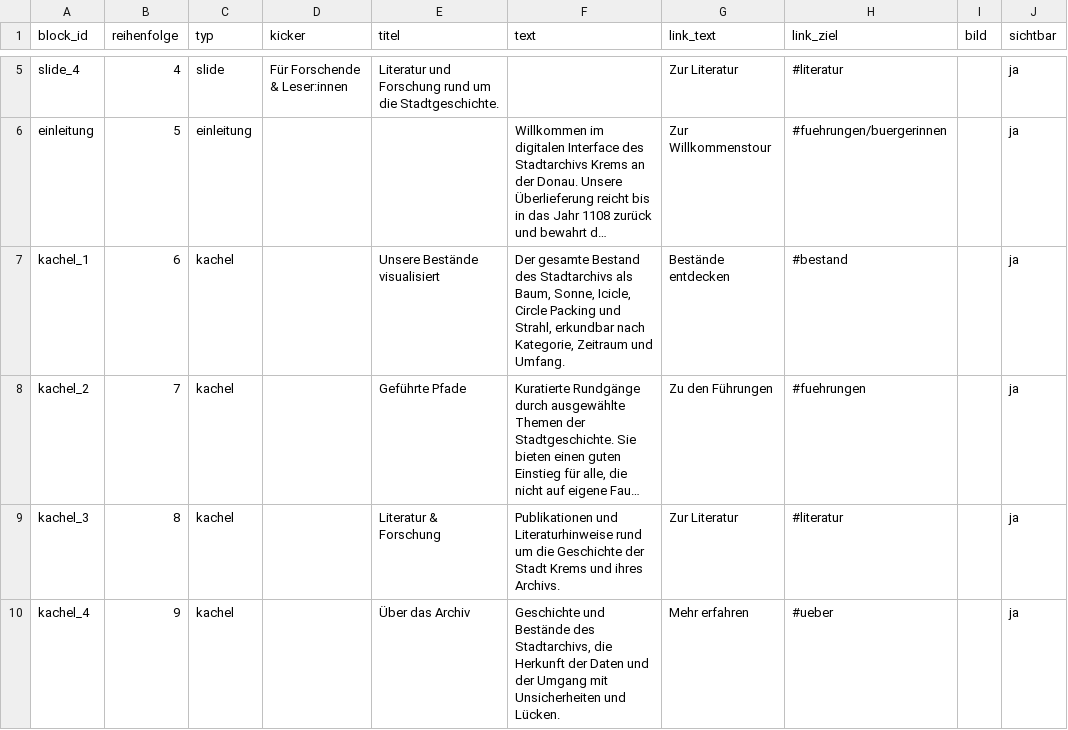
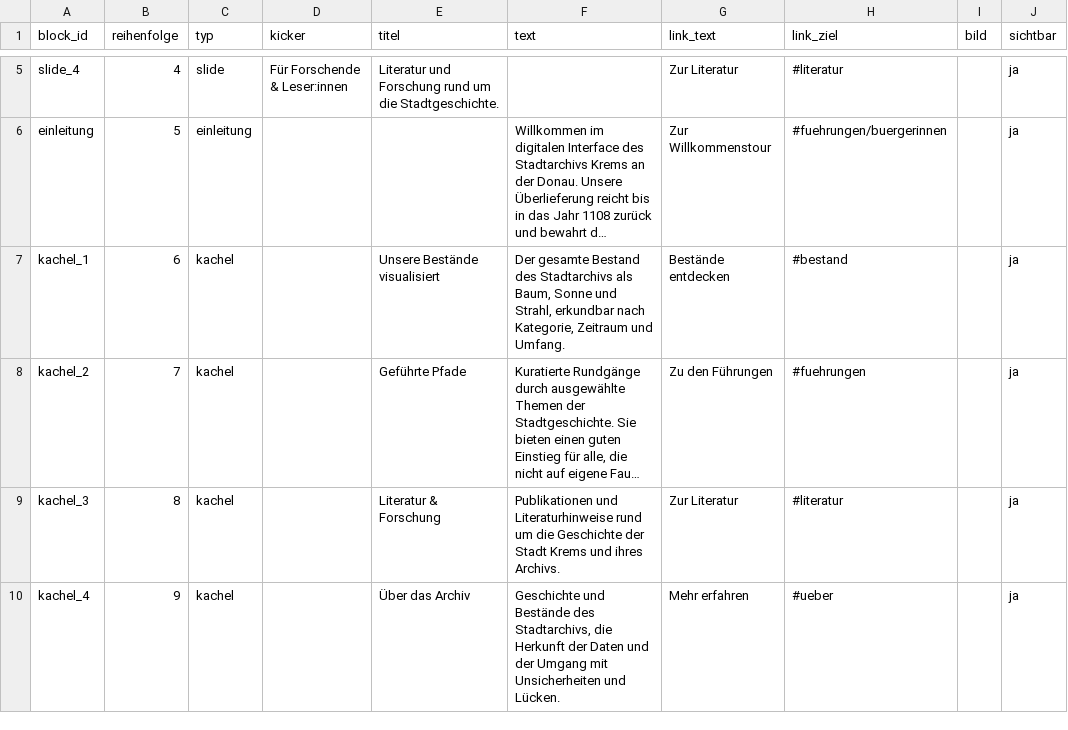
Before and after one commit to alexcapellmann-alt/Interface-Krems, a CSV file: data/startseite.csv, drawn as a sheet; only a part is shown, gaps mark what is left out; long unchanged cells end in …; the diff names each change by its address in the sheet, - before the commit and + after, or states it on an @@ line.

```diff
--- a/data/startseite.csv
+++ b/data/startseite.csv
-F7 (text): …als Baum, Sonne, Icicle, Circle Packing und Strahl,…
+F7 (text): …als Baum, Sonne und Strahl,…
```
Also changed, not shown: data/buergerinnen_archiv.csv, 5 other files.
